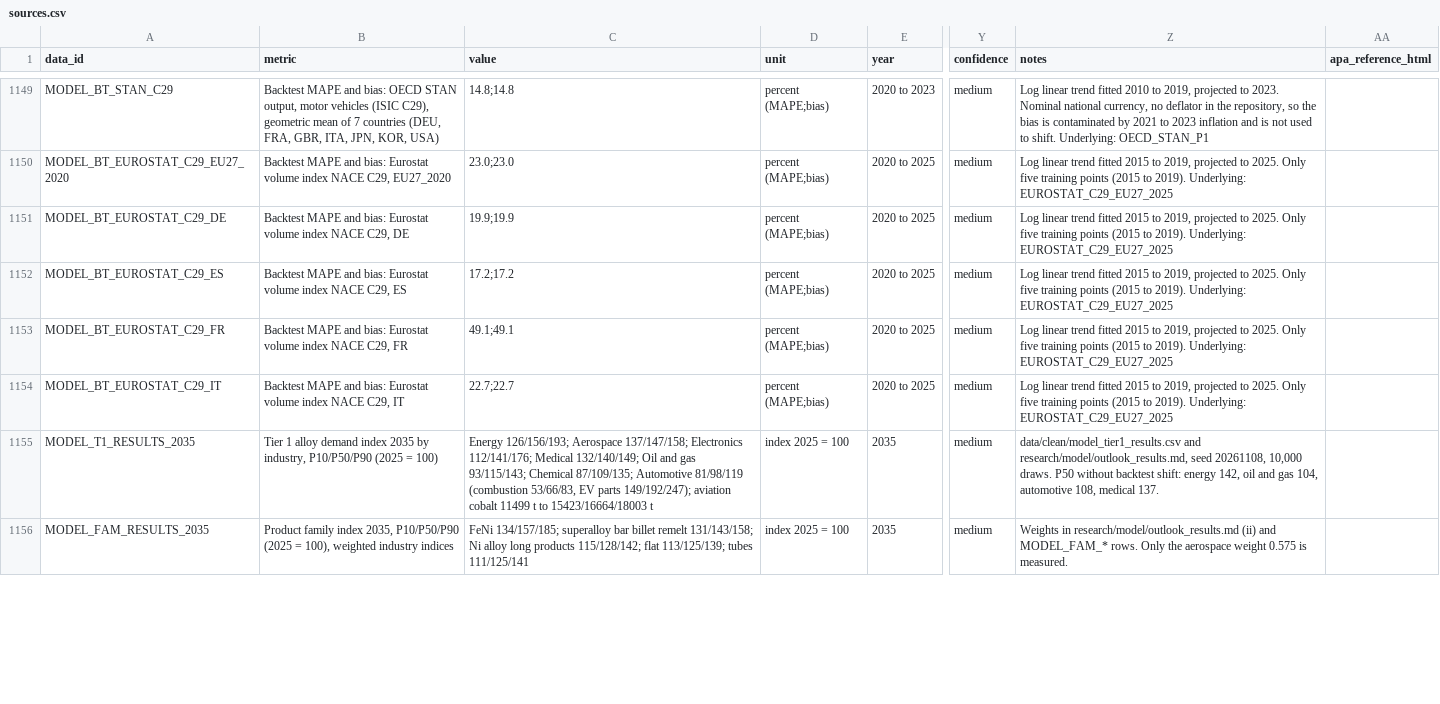
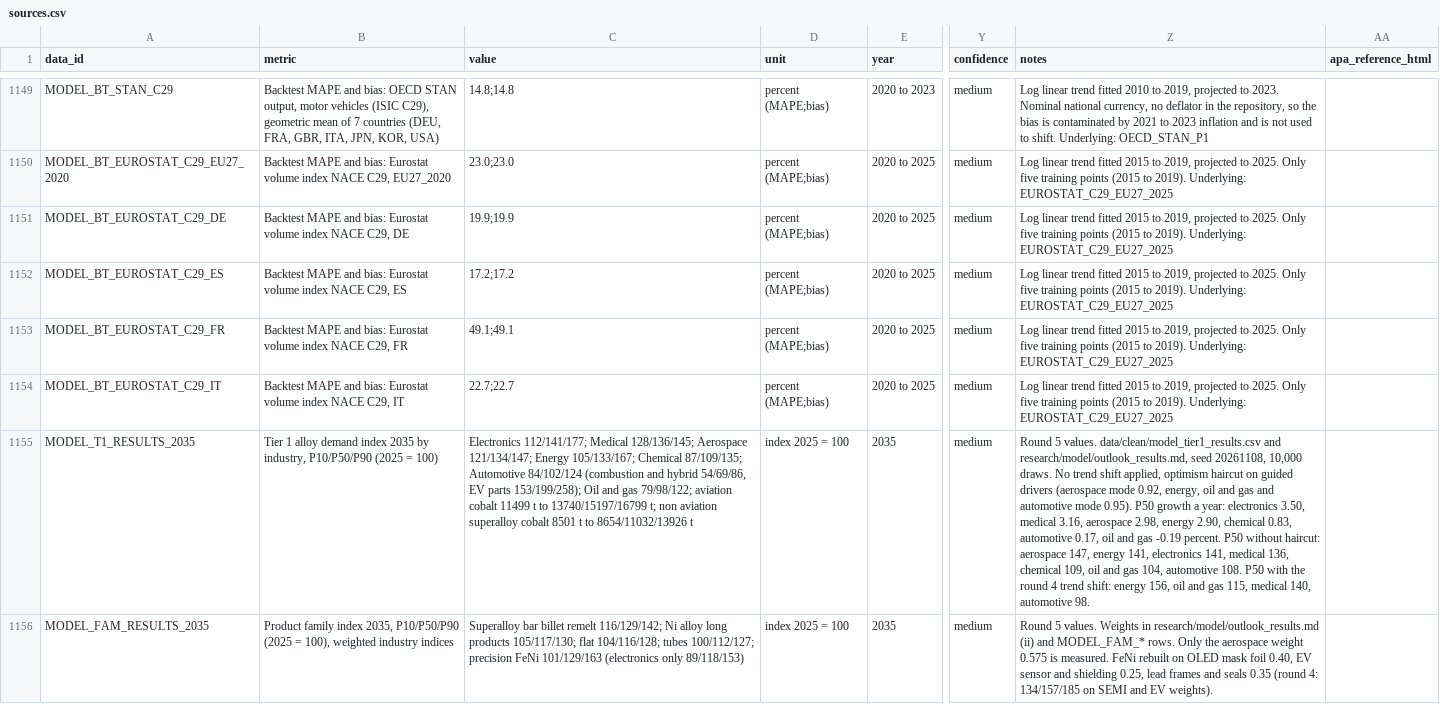
Before and after one commit to sarahgarzond/metals-strategy-2035, a CSV file: data/sources.csv, drawn as a sheet; only a part is shown, gaps mark what is left out; the diff covers the shown part only; the diff names each change by its address in the sheet, - before the commit and + after, or states it on an @@ line.

```diff
--- a/data/sources.csv
+++ b/data/sources.csv
-C1155 (value): Energy 126/156/193; Aerospace 137/147/158; Electronics 112/141/176; Medical 132/140/149; Oil and gas 93/115/143; Chemical 87/109/135; Automotive 81/98/119 (combustion 53/66/83, EV parts 149/192/247); aviation cobalt 11499 t to 15423/16664/18003 t
+C1155 (value): Electronics 112/141/177; Medical 128/136/145; Aerospace 121/134/147; Energy 105/133/167; Chemical 87/109/135; Automotive 84/102/124 (combustion and hybrid 54/69/86, EV parts 153/199/258); Oil and gas 79/98/122; aviation cobalt 11499 t to 13740/15197/16799 t; non aviation superalloy cobalt 8501 t to 8654/11032/13926 t
-Z1155 (notes): data/clean/model_tier1_results.csv and research/model/outlook_results.md, seed 20261108, 10,000 draws. P50 without backtest shift: energy 142, oil and gas 104, automotive 108, medical 137.
+Z1155 (notes): Round 5 values. data/clean/model_tier1_results.csv and research/model/outlook_results.md, seed 20261108, 10,000 draws. No trend shift applied, optimism haircut on guided drivers (aerospace mode 0.92, energy, oil and gas and automotive mode 0.95). P50 growth a year: electronics 3.50, medical 3.16, aerospace 2.98, energy 2.90, chemical 0.83, automotive 0.17, oil and gas -0.19 percent. P50 without haircut: aerospace 147, energy 141, electronics 141, medical 136, chemical 109, oil and gas 104, automotive 108. P50 with the round 4 trend shift: energy 156, oil and gas 115, medical 140, automotive 98.
-C1156 (value): FeNi 134/157/185; superalloy bar billet remelt 131/143/158; Ni alloy long products 115/128/142; flat 113/125/139; tubes 111/125/141
+C1156 (value): Superalloy bar billet remelt 116/129/142; Ni alloy long products 105/117/130; flat 104/116/128; tubes 100/112/127; precision FeNi 101/129/163 (electronics only 89/118/153)
-Z1156 (notes): Weights in research/model/outlook_results.md (ii) and MODEL_FAM_* rows. Only the aerospace weight 0.575 is measured.
+Z1156 (notes): Round 5 values. Weights in research/model/outlook_results.md (ii) and MODEL_FAM_* rows. Only the aerospace weight 0.575 is measured. FeNi rebuilt on OLED mask foil 0.40, EV sensor and shielding 0.25, lead frames and seals 0.35 (round 4: 134/157/185 on SEMI and EV weights).
```
Also changed, not shown: 2 added rows and 2 edited cells elsewhere in this file, 6 other files.
